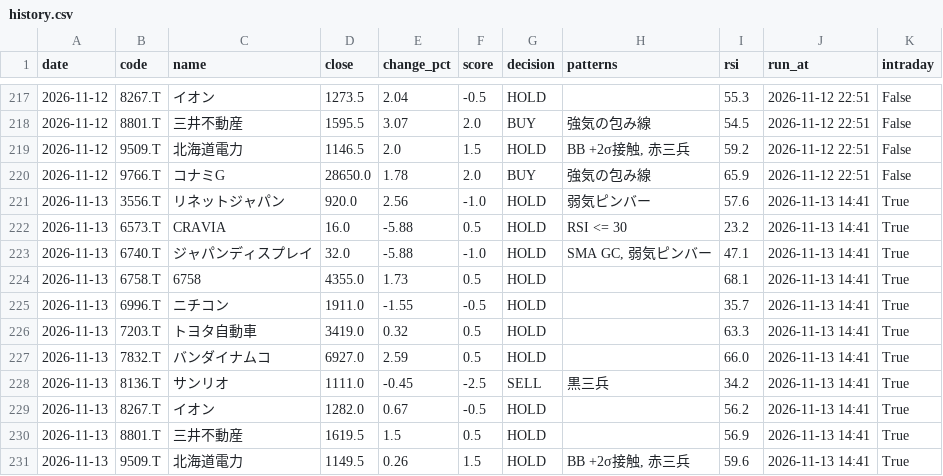
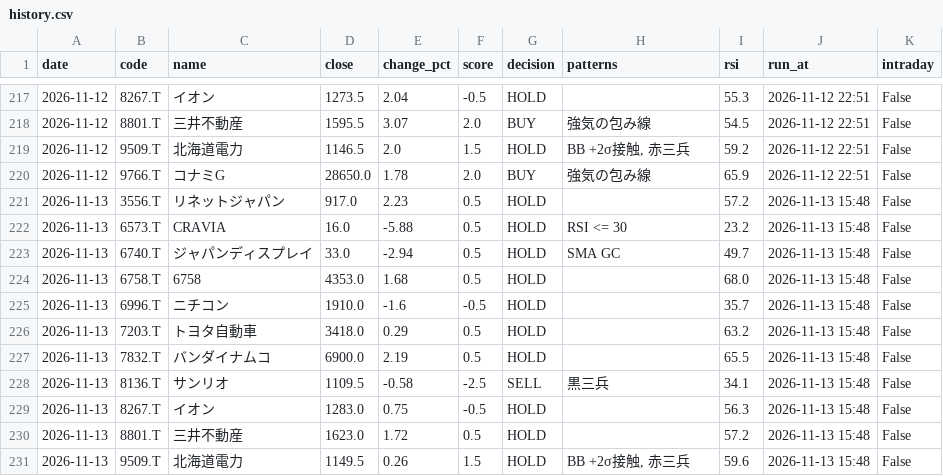
Before and after one commit to stock-bot-user64/stock-signal-ct64, a CSV file: data/history.csv, drawn as a sheet; only a part is shown, gaps mark what is left out; the diff covers the shown part only.

```diff
--- a/data/history.csv
+++ b/data/history.csv
@@ -220,12 +220,12 @@
 2026-11-12,9766.T,コナミG,28650.0,1.78,2.0,BUY,強気の包み線,65.9,2026-11-12 22:51,False
-2026-11-13,3556.T,リネットジャパン,920.0,2.56,-1.0,HOLD,弱気ピンバー,57.6,2026-11-13 14:41,True
-2026-11-13,6573.T,CRAVIA,16.0,-5.88,0.5,HOLD,RSI <= 30,23.2,2026-11-13 14:41,True
-2026-11-13,6740.T,ジャパンディスプレイ,32.0,-5.88,-1.0,HOLD,"SMA GC, 弱気ピンバー",47.1,2026-11-13 14:41,True
-2026-11-13,6758.T,6758,4355.0,1.73,0.5,HOLD,,68.1,2026-11-13 14:41,True
-2026-11-13,6996.T,ニチコン,1911.0,-1.55,-0.5,HOLD,,35.7,2026-11-13 14:41,True
-2026-11-13,7203.T,トヨタ自動車,3419.0,0.32,0.5,HOLD,,63.3,2026-11-13 14:41,True
-2026-11-13,7832.T,バンダイナムコ,6927.0,2.59,0.5,HOLD,,66.0,2026-11-13 14:41,True
-2026-11-13,8136.T,サンリオ,1111.0,-0.45,-2.5,SELL,黒三兵,34.2,2026-11-13 14:41,True
-2026-11-13,8267.T,イオン,1282.0,0.67,-0.5,HOLD,,56.2,2026-11-13 14:41,True
-2026-11-13,8801.T,三井不動産,1619.5,1.5,0.5,HOLD,,56.9,2026-11-13 14:41,True
-2026-11-13,9509.T,北海道電力,1149.5,0.26,1.5,HOLD,"BB +2σ接触, 赤三兵",59.6,2026-11-13 14:41,True
+2026-11-13,3556.T,リネットジャパン,917.0,2.23,0.5,HOLD,,57.2,2026-11-13 15:48,False
+2026-11-13,6573.T,CRAVIA,16.0,-5.88,0.5,HOLD,RSI <= 30,23.2,2026-11-13 15:48,False
+2026-11-13,6740.T,ジャパンディスプレイ,33.0,-2.94,0.5,HOLD,SMA GC,49.7,2026-11-13 15:48,False
+2026-11-13,6758.T,6758,4353.0,1.68,0.5,HOLD,,68.0,2026-11-13 15:48,False
+2026-11-13,6996.T,ニチコン,1910.0,-1.6,-0.5,HOLD,,35.7,2026-11-13 15:48,False
+2026-11-13,7203.T,トヨタ自動車,3418.0,0.29,0.5,HOLD,,63.2,2026-11-13 15:48,False
+2026-11-13,7832.T,バンダイナムコ,6900.0,2.19,0.5,HOLD,,65.5,2026-11-13 15:48,False
+2026-11-13,8136.T,サンリオ,1109.5,-0.58,-2.5,SELL,黒三兵,34.1,2026-11-13 15:48,False
+2026-11-13,8267.T,イオン,1283.0,0.75,-0.5,HOLD,,56.3,2026-11-13 15:48,False
+2026-11-13,8801.T,三井不動産,1623.0,1.72,0.5,HOLD,,57.2,2026-11-13 15:48,False
+2026-11-13,9509.T,北海道電力,1149.5,0.26,1.5,HOLD,"BB +2σ接触, 赤三兵",59.6,2026-11-13 15:48,False
```
Also changed, not shown: 5 edited cells elsewhere in this file, 2 other files.
